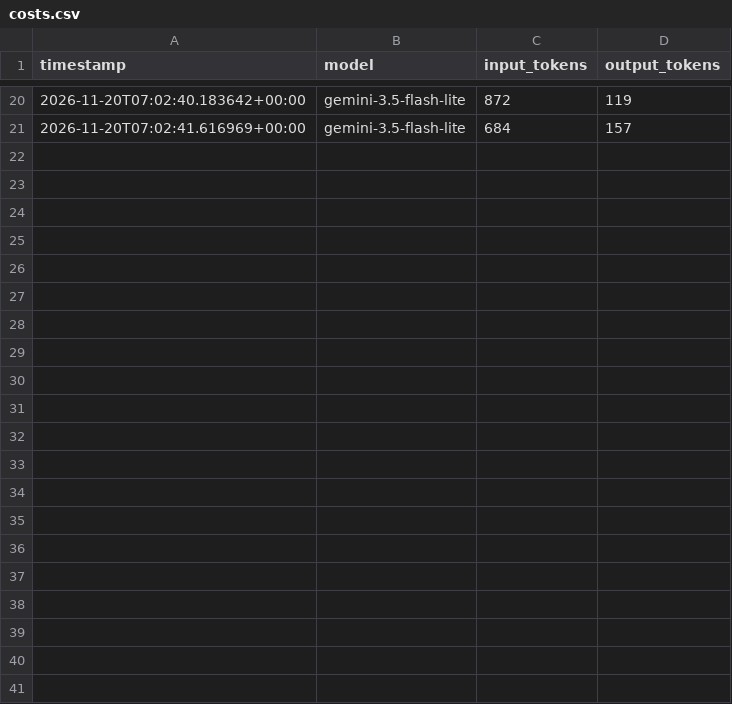
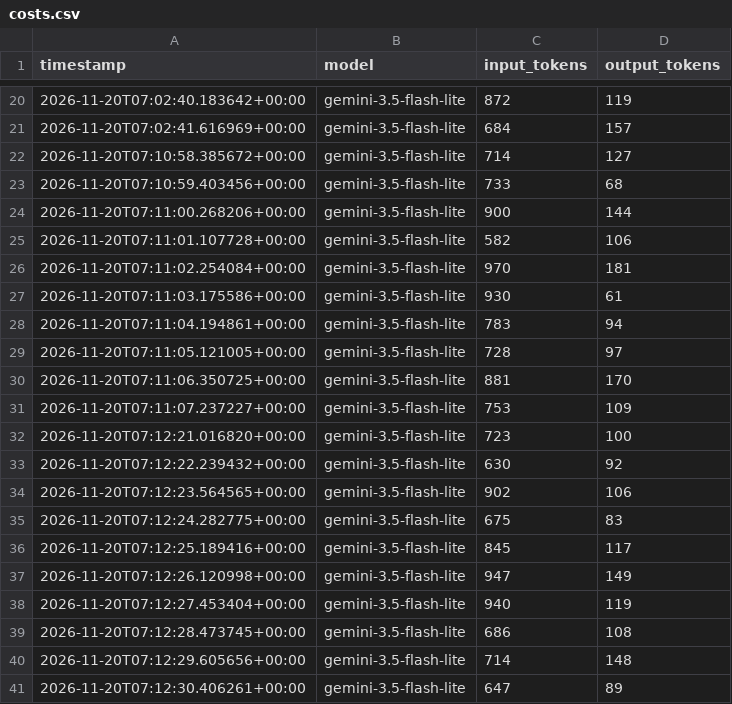
Before and after one commit to alexiablaga70-5/guardian-econ-pipeline, a CSV file: data/costs.csv, drawn as a sheet; only a part is shown, gaps mark what is left out.

```diff
--- a/data/costs.csv
+++ b/data/costs.csv
@@ -21 +21,21 @@ timestamp,model,input_tokens,output_tokens
 2026-11-20T07:02:41.616969+00:00,gemini-3.5-flash-lite,684,157
+2026-11-20T07:10:58.385672+00:00,gemini-3.5-flash-lite,714,127
+2026-11-20T07:10:59.403456+00:00,gemini-3.5-flash-lite,733,68
+2026-11-20T07:11:00.268206+00:00,gemini-3.5-flash-lite,900,144
+2026-11-20T07:11:01.107728+00:00,gemini-3.5-flash-lite,582,106
+2026-11-20T07:11:02.254084+00:00,gemini-3.5-flash-lite,970,181
+2026-11-20T07:11:03.175586+00:00,gemini-3.5-flash-lite,930,61
+2026-11-20T07:11:04.194861+00:00,gemini-3.5-flash-lite,783,94
+2026-11-20T07:11:05.121005+00:00,gemini-3.5-flash-lite,728,97
+2026-11-20T07:11:06.350725+00:00,gemini-3.5-flash-lite,881,170
+2026-11-20T07:11:07.237227+00:00,gemini-3.5-flash-lite,753,109
+2026-11-20T07:12:21.016820+00:00,gemini-3.5-flash-lite,723,100
+2026-11-20T07:12:22.239432+00:00,gemini-3.5-flash-lite,630,92
+2026-11-20T07:12:23.564565+00:00,gemini-3.5-flash-lite,902,106
+2026-11-20T07:12:24.282775+00:00,gemini-3.5-flash-lite,675,83
+2026-11-20T07:12:25.189416+00:00,gemini-3.5-flash-lite,845,117
+2026-11-20T07:12:26.120998+00:00,gemini-3.5-flash-lite,947,149
+2026-11-20T07:12:27.453404+00:00,gemini-3.5-flash-lite,940,119
+2026-11-20T07:12:28.473745+00:00,gemini-3.5-flash-lite,686,108
+2026-11-20T07:12:29.605656+00:00,gemini-3.5-flash-lite,714,148
+2026-11-20T07:12:30.406261+00:00,gemini-3.5-flash-lite,647,89
```
Also changed, not shown: 44 other files.
